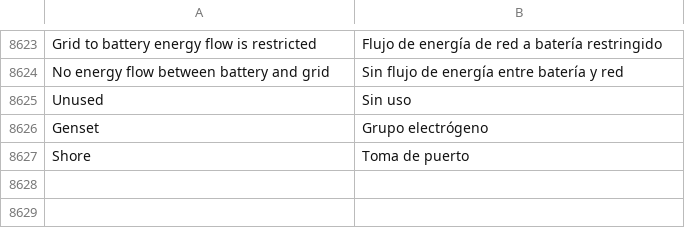
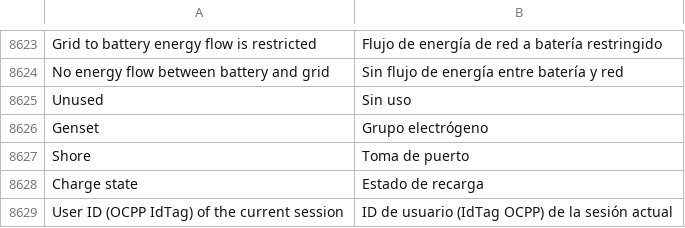
Before and after one commit to AmslerSolar/SolarDash, a TSV file: app/src/main/assets/i18n/details_es.tsv, drawn as a sheet; only a part is shown, gaps mark what is left out; the diff names each change by its address in the sheet, - before the commit and + after, or states it on an @@ line.

```diff
--- a/app/src/main/assets/i18n/details_es.tsv
+++ b/app/src/main/assets/i18n/details_es.tsv
+row 8628: Charge state | Estado de recarga
+row 8629: User ID (OCPP IdTag) of the current session | ID de usuario (IdTag OCPP) de la sesión actual
```
Also changed, not shown: app/src/main/assets/i18n/details_de.tsv, app/src/main/assets/i18n/details_fr.tsv, 18 other files.
